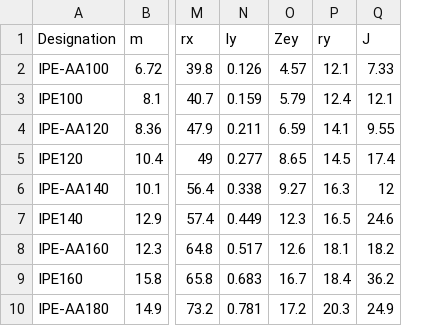
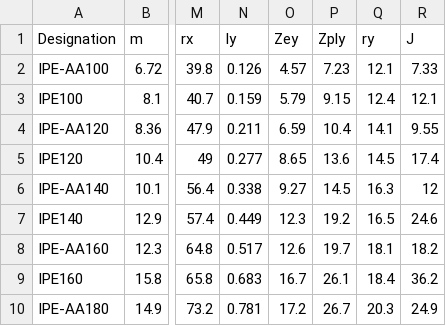
Before and after one commit to crunchysmoothie/Portal_Frame_, a CSV file: member_database.csv, drawn as a sheet; only a part is shown, gaps mark what is left out; the diff names each change by its address in the sheet, - before the commit and + after, or states it on an @@ line.

```diff
--- a/member_database.csv
+++ b/member_database.csv
+column P (Zply), rows 2-10: 7.23 | 9.15 | 10.4 | 13.6 | 14.5 | 19.2 | 19.7 | 26.1 | 26.7
```
Also changed, not shown: 2 other files.
